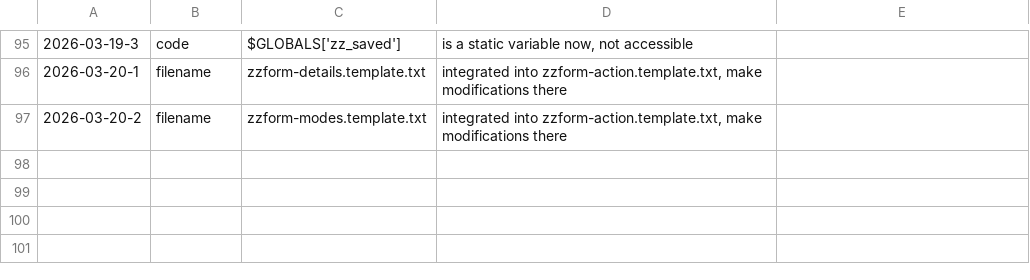
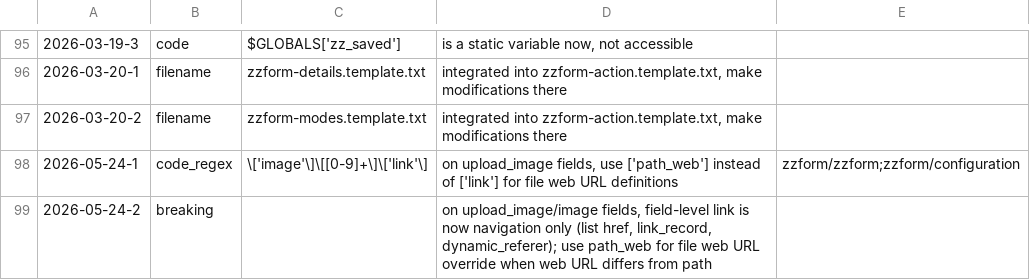
Before and after one commit to koenige/zzform, a TSV file: configuration/deprecations.tsv, drawn as a sheet; only a part is shown, gaps mark what is left out; the diff names each change by its address in the sheet, - before the commit and + after, or states it on an @@ line.

Commit message:
path: for files, rename images[n][link'] to `path_web` for an alternative key for the web path, `link` is used as a link behind a field, same for the direct definition per field

```diff
--- a/configuration/deprecations.tsv
+++ b/configuration/deprecations.tsv
+row 98: 2026-05-24-1 | code_regex | \['image'\]\[[0-9]+\]\['link'\] | on upload_image fields, use ['path_web'] instead of ['link'] for file web URL definitions | zzform/zzform;zzform/configuration
+row 99: 2026-05-24-2 | breaking |  | on upload_image/image fields, field-level link is now navigation only (list href, link_record, dynamic_referer); use path_web for file web URL override when web URL differs from path
```
Also changed, not shown: 4 other files.
